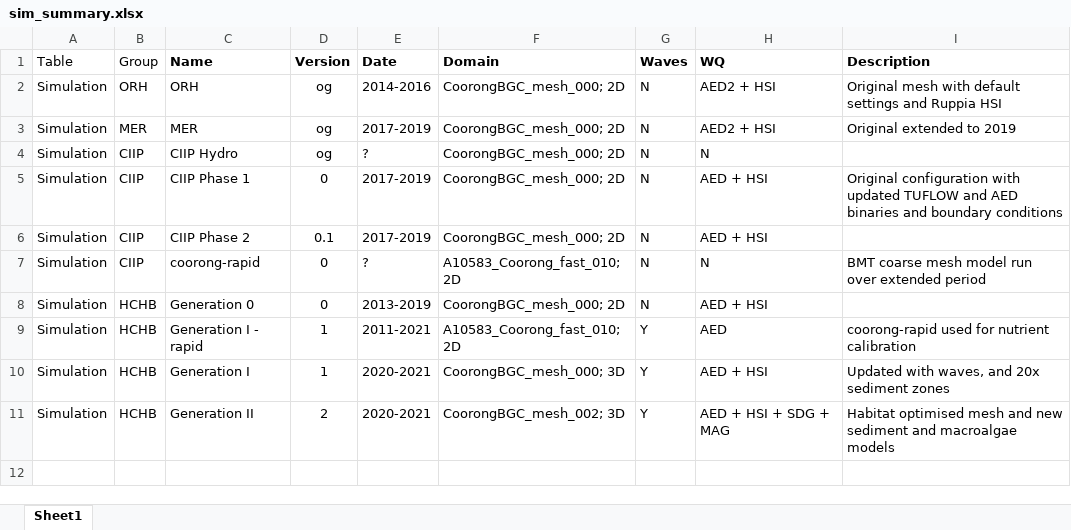
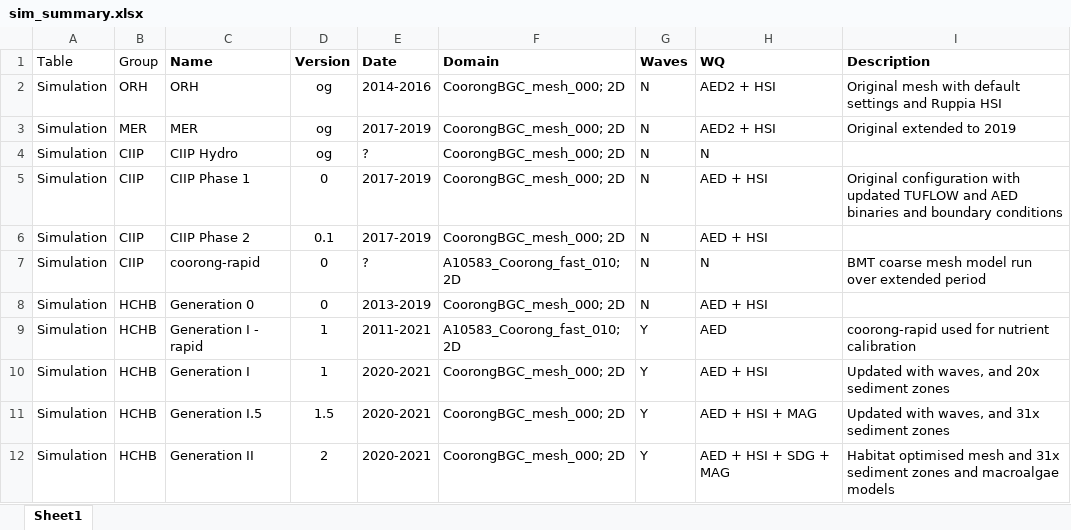
Before and after one commit to AquaticEcoDynamics/cdm-science, an Excel workbook: tables/sim_summary.xlsx, sheet Sheet1, drawn as a sheet; values as stored, in another font and other column widths than the file's, no borders; addresses are those after the commit; the diff names each change by its address in the sheet, - before the commit and + after, or states it on an @@ line.

Commit message:
Update sim_summary.xlsx

```diff
--- a/tables/sim_summary.xlsx (sheet Sheet1)
+++ b/tables/sim_summary.xlsx (sheet Sheet1)
-F10 (Domain): CoorongBGC_mesh_000; 3D
+F10 (Domain): CoorongBGC_mesh_000; 2D
+row 11: Simulation | HCHB | Generation I.5 | 1.5 | 2020-2021 | CoorongBGC_mesh_000; 2D | Y | AED + HSI + MAG | Updated with waves, and 31x sediment zones
-F12 (Domain): CoorongBGC_mesh_002; 3D
+F12 (Domain): CoorongBGC_mesh_000; 2D
-I12 (Description): …mesh and new sediment and macroalgae…
+I12 (Description): …mesh and 31x sediment zones and macroalgae…
```
